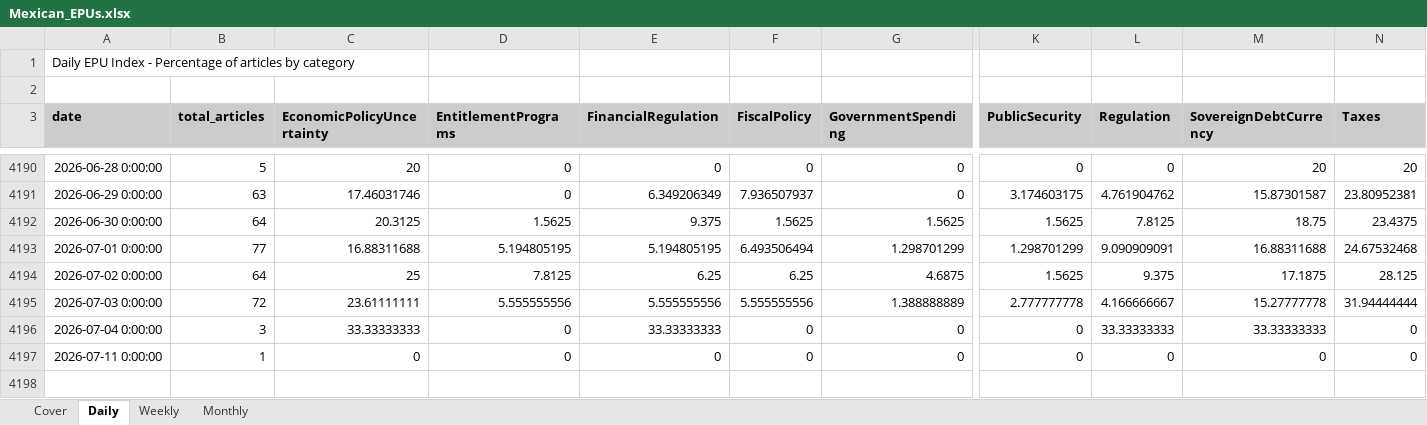
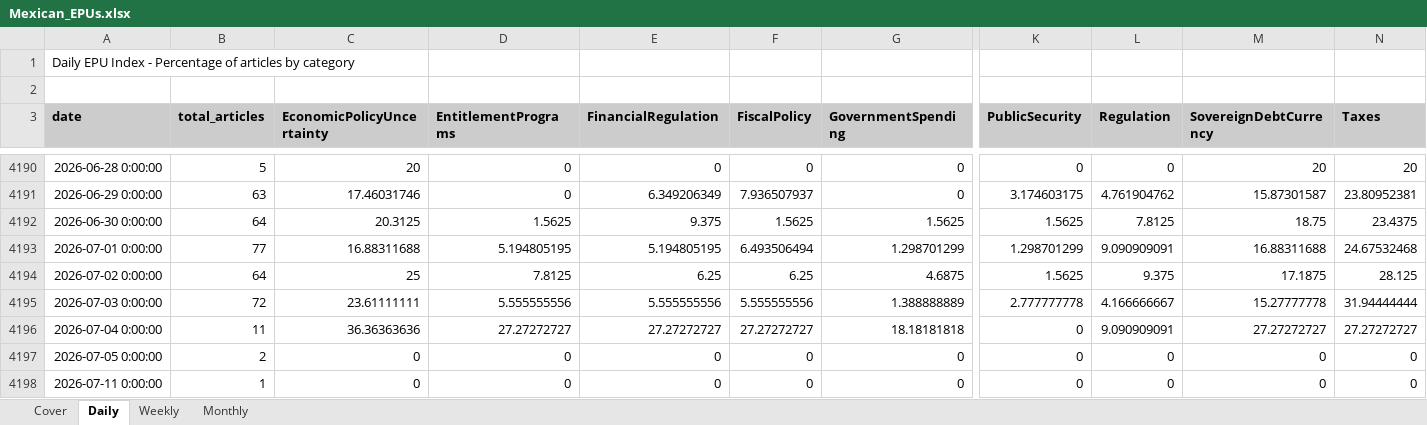
Before and after one commit to adentler1/MonitoringMexico, an Excel workbook: Mexican_EPUs.xlsx, sheet Daily, drawn as a sheet; only a part is shown, gaps mark what is left out; values as stored, in another font and other column widths than the file's, no borders; addresses are those after the commit; rows hold the shown columns only; the diff names each change by its address in the sheet, - before the commit and + after, or states it on an @@ line.

```diff
--- a/Mexican_EPUs.xlsx (sheet Daily)
+++ b/Mexican_EPUs.xlsx (sheet Daily)
+row 4196: 2026-07-04 0:00:00 | 11 | 36.36363636 | 27.27272727 | 27.27272727 | 27.27272727 | 18.18181818 | 0 | 9.090909091 | 27.27272727 | 27.27272727
-A4197 (date): 2026-07-04 0:00:00
+A4197 (date): 2026-07-05 0:00:00
-B4197 (total_articles): 3
+B4197 (total_articles): 2
-C4197 (EconomicPolicyUncertainty): 33.33333333
+C4197 (EconomicPolicyUncertainty): 0
-E4197 (FinancialRegulation): 33.33333333
+E4197 (FinancialRegulation): 0
-L4197 (Regulation): 33.33333333
+L4197 (Regulation): 0
-M4197 (SovereignDebtCurrency): 33.33333333
+M4197 (SovereignDebtCurrency): 0
```
Also changed, not shown: sheet Monthly, sheet Weekly, sheet Cover.
